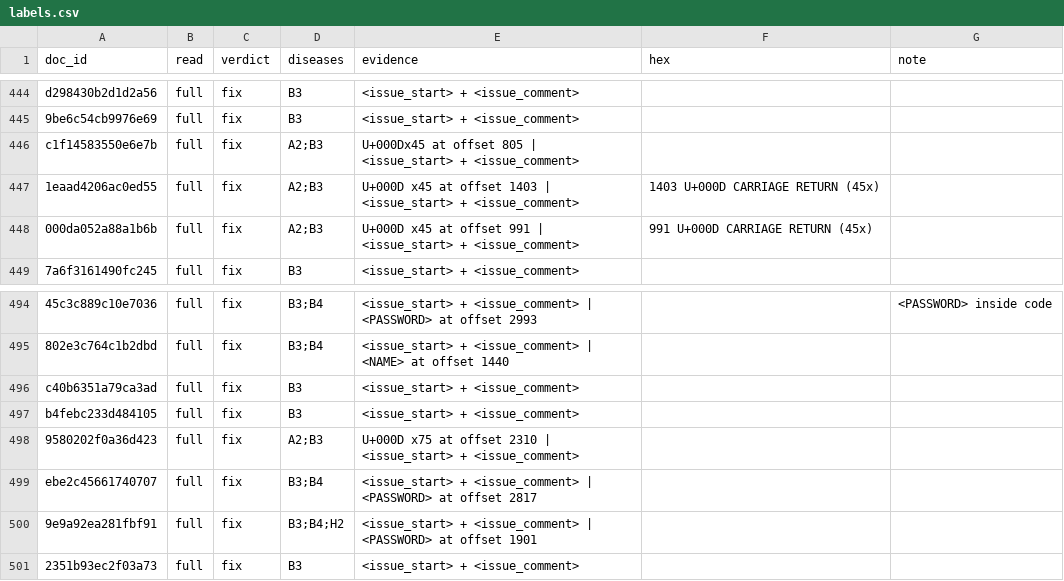
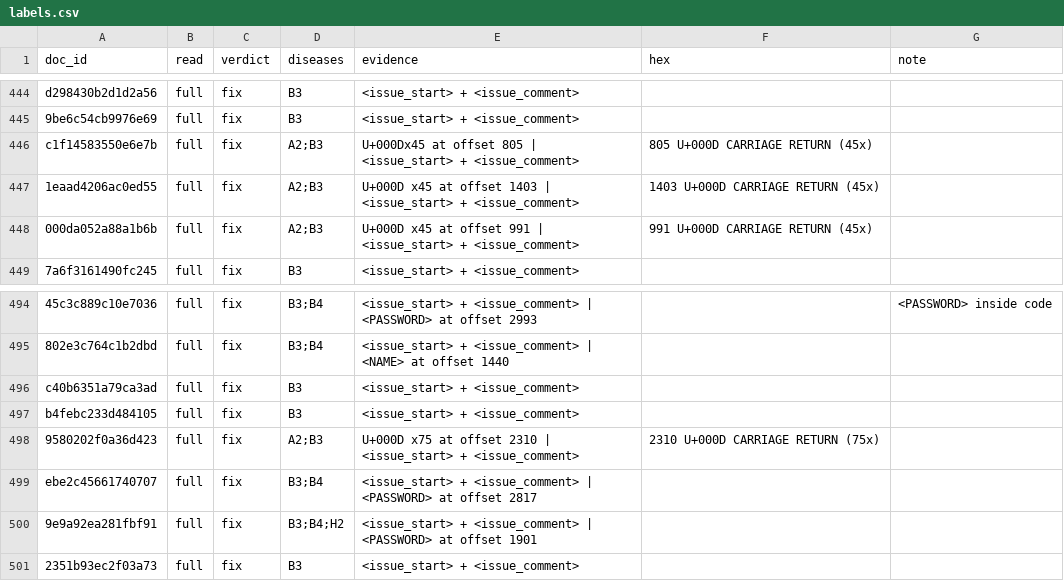
Before and after one commit to smitasasindran/era-v5-lab, a CSV file: diagnosis/submissions/cadj-stackexchange/smitasasindran/labels.csv, drawn as a sheet; only a part is shown, gaps mark what is left out; the diff covers the shown part only.

```diff
--- a/diagnosis/submissions/cadj-stackexchange/smitasasindran/labels.csv
+++ b/diagnosis/submissions/cadj-stackexchange/smitasasindran/labels.csv
@@ -447,3 +447,3 @@ d298430b2d1d2a56,full,fix,B3,<issue_start> + <issue_comment>,,
 9be6c54cb9976e69,full,fix,B3,<issue_start> + <issue_comment>,,
-c1f14583550e6e7b,full,fix,A2;B3,U+000Dx45 at offset 805 | <issue_start> + <issue_comment>,,
+c1f14583550e6e7b,full,fix,A2;B3,U+000Dx45 at offset 805 | <issue_start> + <issue_comment>,805 U+000D CARRIAGE RETURN (45x),
 1eaad4206ac0ed55,full,fix,A2;B3,U+000D x45 at offset 1403 | <issue_start> + <issue_comment>,1403 U+000D CARRIAGE RETURN (45x),
@@ -499,3 +499,3 @@ c40b6351a79ca3ad,full,fix,B3,<issue_start> + <issue_comment>,,
 b4febc233d484105,full,fix,B3,<issue_start> + <issue_comment>,,
-9580202f0a36d423,full,fix,A2;B3,U+000D x75 at offset 2310 | <issue_start> + <issue_comment>,,
+9580202f0a36d423,full,fix,A2;B3,U+000D x75 at offset 2310 | <issue_start> + <issue_comment>,2310 U+000D CARRIAGE RETURN (75x),
 ebe2c45661740707,full,fix,B3;B4,<issue_start> + <issue_comment> | <PASSWORD> at offset 2817,,
```
Also changed, not shown: 14 edited cells elsewhere in this file.
